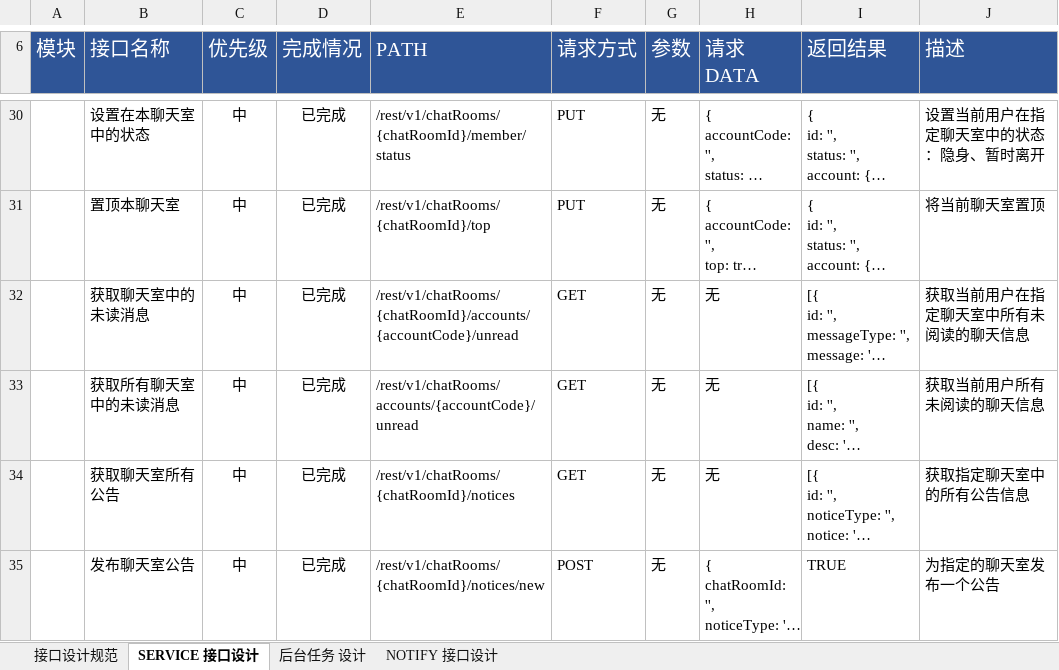
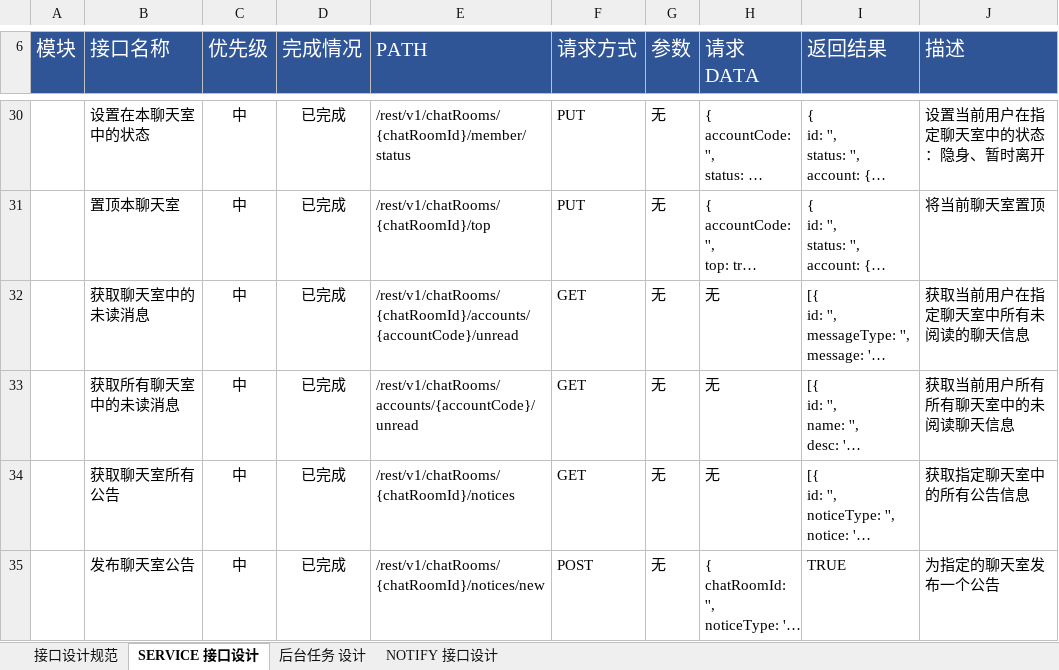
Before and after one commit to FS-FriendShip/EIIM, an Excel workbook: design/前后端接口设计.xlsx, sheet SERVICE 接口设计, drawn as a sheet; only a part is shown, gaps mark what is left out; long unchanged cells end in …; values as stored, in another font and other column widths than the file's, no borders; the diff names each change by its address in the sheet, - before the commit and + after, or states it on an @@ line.

Commit message:
docs(EIIM): 更新了接口设计文档。

```diff
--- a/design/前后端接口设计.xlsx (sheet SERVICE 接口设计)
+++ b/design/前后端接口设计.xlsx (sheet SERVICE 接口设计)
-J33 (描述): 获取当前用户所有未阅读的聊天信息
+J33 (描述): 获取当前用户所有所有聊天室中的未阅读聊天信息
```
